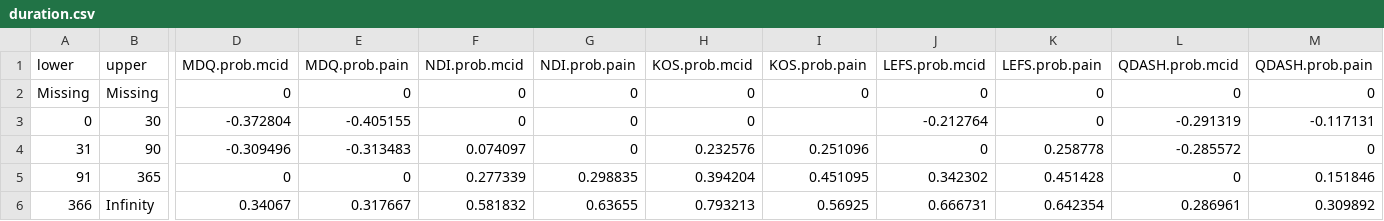
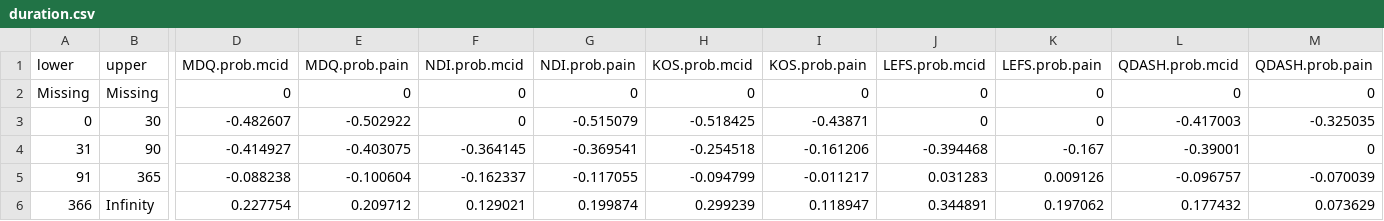
Before and after one commit to keethealthoss/qcdr, a CSV file: coefficients/2023/duration.csv, drawn as a sheet; only a part is shown, gaps mark what is left out; the diff names each change by its address in the sheet, - before the commit and + after, or states it on an @@ line.

```diff
--- a/coefficients/2023/duration.csv
+++ b/coefficients/2023/duration.csv
-D3 (MDQ.prob.mcid): -0.372804
+D3 (MDQ.prob.mcid): -0.482607
-E3 (MDQ.prob.pain): -0.405155
+E3 (MDQ.prob.pain): -0.502922
-G3 (NDI.prob.pain): 0
+G3 (NDI.prob.pain): -0.515079
-H3 (KOS.prob.mcid): 0
+H3 (KOS.prob.mcid): -0.518425
-I3 (KOS.prob.pain): (empty)
+I3 (KOS.prob.pain): -0.43871
-J3 (LEFS.prob.mcid): -0.212764
+J3 (LEFS.prob.mcid): 0
-L3 (QDASH.prob.mcid): -0.291319
+L3 (QDASH.prob.mcid): -0.417003
-M3 (QDASH.prob.pain): -0.117131
+M3 (QDASH.prob.pain): -0.325035
-D4 (MDQ.prob.mcid): -0.309496
+D4 (MDQ.prob.mcid): -0.414927
-E4 (MDQ.prob.pain): -0.313483
+E4 (MDQ.prob.pain): -0.403075
-F4 (NDI.prob.mcid): 0.074097
+F4 (NDI.prob.mcid): -0.364145
-G4 (NDI.prob.pain): 0
+G4 (NDI.prob.pain): -0.369541
-H4 (KOS.prob.mcid): 0.232576
+H4 (KOS.prob.mcid): -0.254518
-I4 (KOS.prob.pain): 0.251096
+I4 (KOS.prob.pain): -0.161206
-J4 (LEFS.prob.mcid): 0
+J4 (LEFS.prob.mcid): -0.394468
-K4 (LEFS.prob.pain): 0.258778
+K4 (LEFS.prob.pain): -0.167
-L4 (QDASH.prob.mcid): -0.285572
+L4 (QDASH.prob.mcid): -0.39001
-D5 (MDQ.prob.mcid): 0
+D5 (MDQ.prob.mcid): -0.088238
-E5 (MDQ.prob.pain): 0
+E5 (MDQ.prob.pain): -0.100604
-F5 (NDI.prob.mcid): 0.277339
+F5 (NDI.prob.mcid): -0.162337
-G5 (NDI.prob.pain): 0.298835
+G5 (NDI.prob.pain): -0.117055
-H5 (KOS.prob.mcid): 0.394204
+H5 (KOS.prob.mcid): -0.094799
-I5 (KOS.prob.pain): 0.451095
+I5 (KOS.prob.pain): -0.011217
-J5 (LEFS.prob.mcid): 0.342302
+J5 (LEFS.prob.mcid): 0.031283
-K5 (LEFS.prob.pain): 0.451428
+K5 (LEFS.prob.pain): 0.009126
-L5 (QDASH.prob.mcid): 0
+L5 (QDASH.prob.mcid): -0.096757
-M5 (QDASH.prob.pain): 0.151846
+M5 (QDASH.prob.pain): -0.070039
-D6 (MDQ.prob.mcid): 0.34067
+D6 (MDQ.prob.mcid): 0.227754
-E6 (MDQ.prob.pain): 0.317667
+E6 (MDQ.prob.pain): 0.209712
-F6 (NDI.prob.mcid): 0.581832
+F6 (NDI.prob.mcid): 0.129021
-G6 (NDI.prob.pain): 0.63655
+G6 (NDI.prob.pain): 0.199874
-H6 (KOS.prob.mcid): 0.793213
+H6 (KOS.prob.mcid): 0.299239
-I6 (KOS.prob.pain): 0.56925
+I6 (KOS.prob.pain): 0.118947
-J6 (LEFS.prob.mcid): 0.666731
+J6 (LEFS.prob.mcid): 0.344891
-K6 (LEFS.prob.pain): 0.642354
+K6 (LEFS.prob.pain): 0.197062
-L6 (QDASH.prob.mcid): 0.286961
+L6 (QDASH.prob.mcid): 0.177432
-M6 (QDASH.prob.pain): 0.309892
+M6 (QDASH.prob.pain): 0.073629
```
Also changed, not shown: coefficients/2023/admit_pain.csv, coefficients/2023/admit_score.csv, 5 other files.
